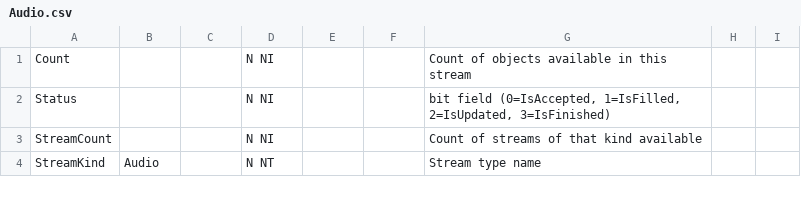
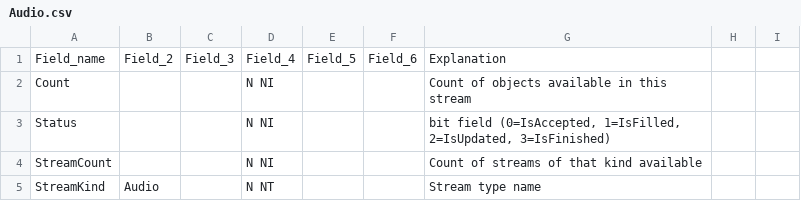
Before and after one commit to verwinv/MediaInfoInfo, a CSV file: _data/Audio.csv, drawn as a sheet; only a part is shown; the diff names each change by its address in the sheet, - before the commit and + after, or states it on an @@ line.

Commit message:
Added header to Audio.csv and changed index.html to inlcude csv info

```diff
--- a/_data/Audio.csv
+++ b/_data/Audio.csv
+row 1: Field_name | Field_2 | Field_3 | Field_4 | Field_5 | Field_6 | Explanation
```
Also changed, not shown: 1 other file.
